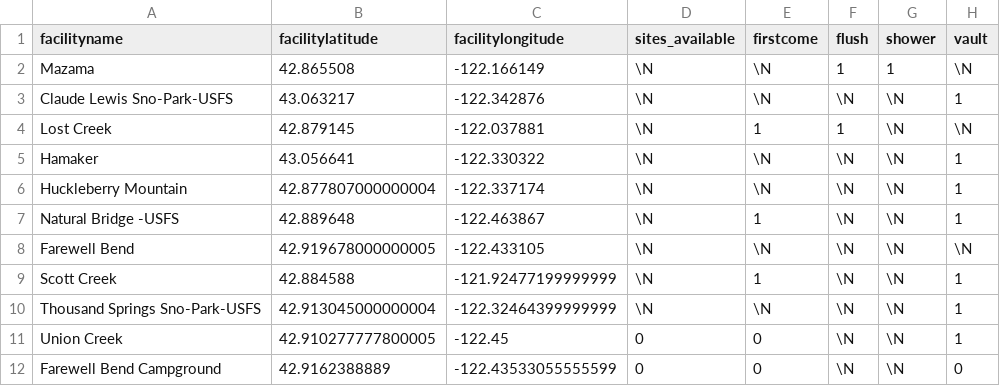
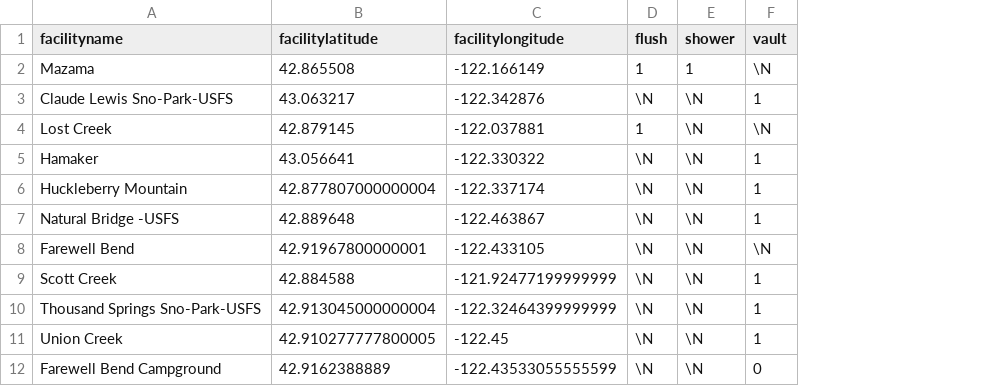
Before and after one commit to gizm00/blog_code, a CSV file: appendto/python_maps/campgrounds.csv, drawn as a sheet; the diff names each change by its address in the sheet, - before the commit and + after, or states it on an @@ line.

Commit message:
cleaning up campground data notebook

```diff
--- a/appendto/python_maps/campgrounds.csv
+++ b/appendto/python_maps/campgrounds.csv
-column D (sites_available), rows 2-12: \N | \N | \N | \N | \N | \N | \N | \N | \N | 0 | 0
-column E (firstcome), rows 2-12: \N | \N | 1 | \N | \N | 1 | \N | 1 | \N | 0 | 0
-B8 (facilitylatitude): 42.919678000000005
+B8 (facilitylatitude): 42.91967800000001
```
Also changed, not shown: 2 other files.
